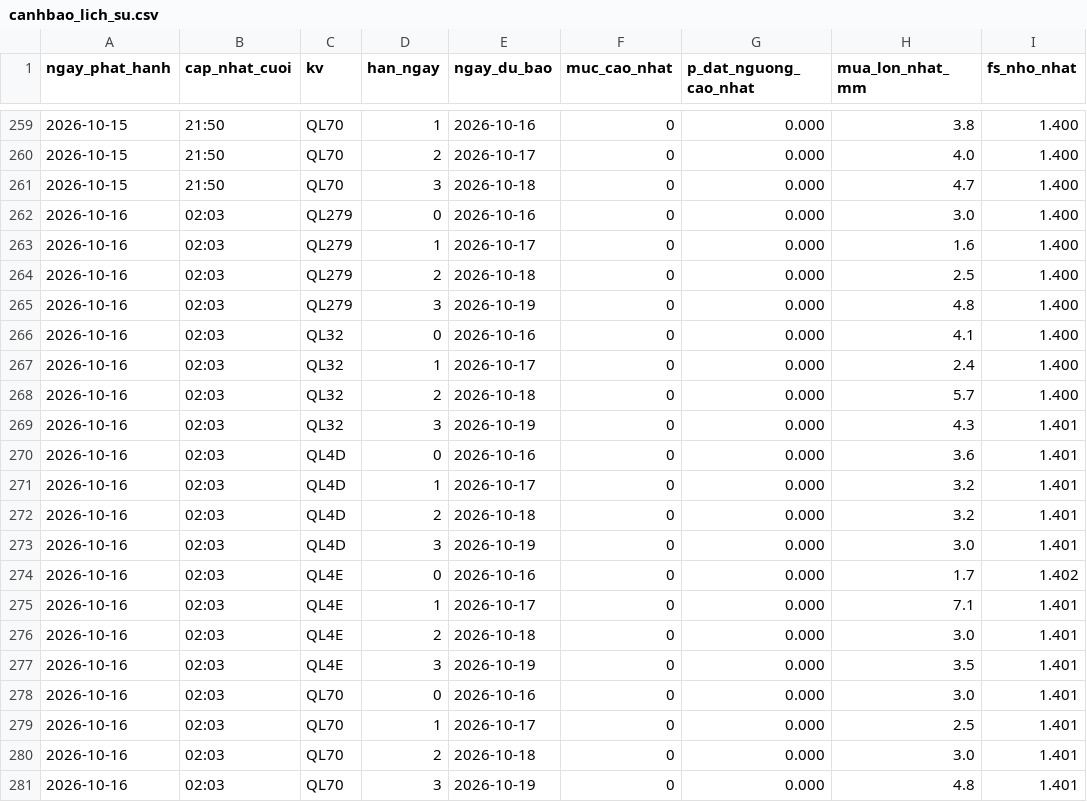
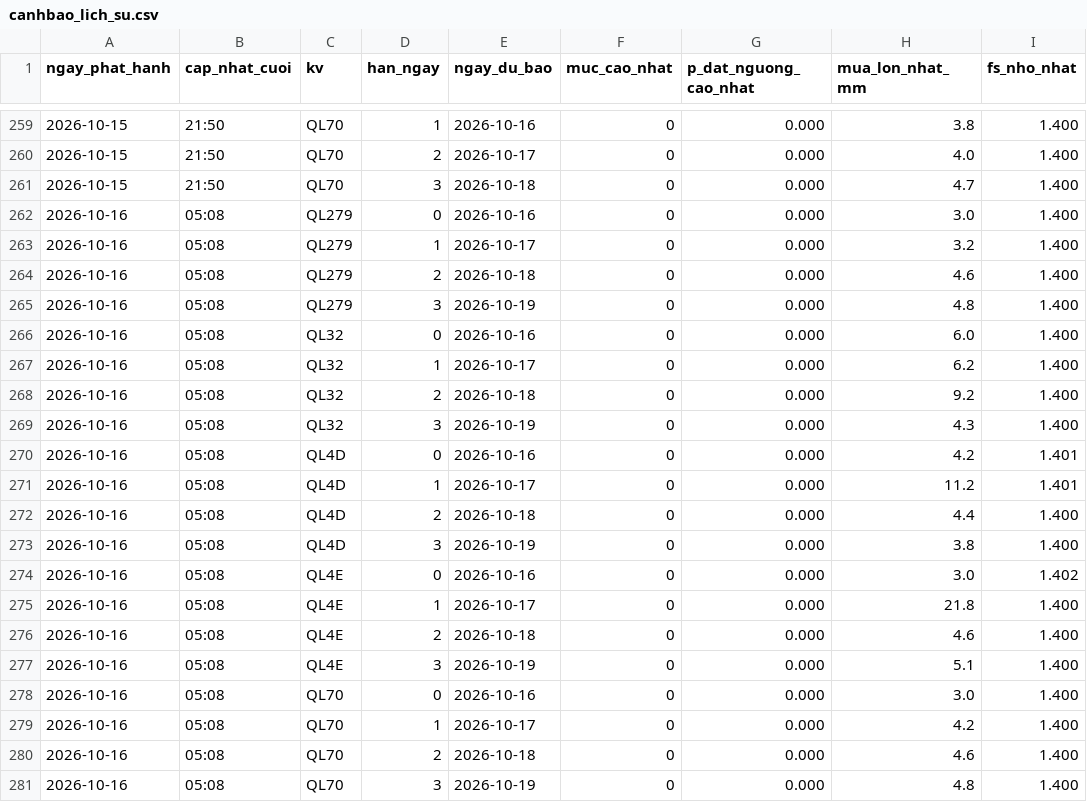
Before and after one commit to Chaulan1981/Du-bao-sat-truot-QL6, a CSV file: lao-cai/data/luu_tru/canhbao_lich_su.csv, drawn as a sheet; only a part is shown, gaps mark what is left out.

```diff
--- a/lao-cai/data/luu_tru/canhbao_lich_su.csv
+++ b/lao-cai/data/luu_tru/canhbao_lich_su.csv
@@ -261,21 +261,21 @@ ngay_phat_hanh,cap_nhat_cuoi,kv,han_ngay,ngay_du_bao,muc_cao_nhat,p_dat_nguong_c
 2026-10-15,21:50,QL70,3,2026-10-18,0,0.000,4.7,1.400
-2026-10-16,02:03,QL279,0,2026-10-16,0,0.000,3.0,1.400
-2026-10-16,02:03,QL279,1,2026-10-17,0,0.000,1.6,1.400
-2026-10-16,02:03,QL279,2,2026-10-18,0,0.000,2.5,1.400
-2026-10-16,02:03,QL279,3,2026-10-19,0,0.000,4.8,1.400
-2026-10-16,02:03,QL32,0,2026-10-16,0,0.000,4.1,1.400
-2026-10-16,02:03,QL32,1,2026-10-17,0,0.000,2.4,1.400
-2026-10-16,02:03,QL32,2,2026-10-18,0,0.000,5.7,1.400
-2026-10-16,02:03,QL32,3,2026-10-19,0,0.000,4.3,1.401
-2026-10-16,02:03,QL4D,0,2026-10-16,0,0.000,3.6,1.401
-2026-10-16,02:03,QL4D,1,2026-10-17,0,0.000,3.2,1.401
-2026-10-16,02:03,QL4D,2,2026-10-18,0,0.000,3.2,1.401
-2026-10-16,02:03,QL4D,3,2026-10-19,0,0.000,3.0,1.401
-2026-10-16,02:03,QL4E,0,2026-10-16,0,0.000,1.7,1.402
-2026-10-16,02:03,QL4E,1,2026-10-17,0,0.000,7.1,1.401
-2026-10-16,02:03,QL4E,2,2026-10-18,0,0.000,3.0,1.401
-2026-10-16,02:03,QL4E,3,2026-10-19,0,0.000,3.5,1.401
-2026-10-16,02:03,QL70,0,2026-10-16,0,0.000,3.0,1.401
-2026-10-16,02:03,QL70,1,2026-10-17,0,0.000,2.5,1.401
-2026-10-16,02:03,QL70,2,2026-10-18,0,0.000,3.0,1.401
-2026-10-16,02:03,QL70,3,2026-10-19,0,0.000,4.8,1.401
+2026-10-16,05:08,QL279,0,2026-10-16,0,0.000,3.0,1.400
+2026-10-16,05:08,QL279,1,2026-10-17,0,0.000,3.2,1.400
+2026-10-16,05:08,QL279,2,2026-10-18,0,0.000,4.6,1.400
+2026-10-16,05:08,QL279,3,2026-10-19,0,0.000,4.8,1.400
+2026-10-16,05:08,QL32,0,2026-10-16,0,0.000,6.0,1.400
+2026-10-16,05:08,QL32,1,2026-10-17,0,0.000,6.2,1.400
+2026-10-16,05:08,QL32,2,2026-10-18,0,0.000,9.2,1.400
+2026-10-16,05:08,QL32,3,2026-10-19,0,0.000,4.3,1.400
+2026-10-16,05:08,QL4D,0,2026-10-16,0,0.000,4.2,1.401
+2026-10-16,05:08,QL4D,1,2026-10-17,0,0.000,11.2,1.401
+2026-10-16,05:08,QL4D,2,2026-10-18,0,0.000,4.4,1.400
+2026-10-16,05:08,QL4D,3,2026-10-19,0,0.000,3.8,1.400
+2026-10-16,05:08,QL4E,0,2026-10-16,0,0.000,3.0,1.402
+2026-10-16,05:08,QL4E,1,2026-10-17,0,0.000,21.8,1.400
+2026-10-16,05:08,QL4E,2,2026-10-18,0,0.000,4.6,1.400
+2026-10-16,05:08,QL4E,3,2026-10-19,0,0.000,5.1,1.400
+2026-10-16,05:08,QL70,0,2026-10-16,0,0.000,3.0,1.400
+2026-10-16,05:08,QL70,1,2026-10-17,0,0.000,4.2,1.400
+2026-10-16,05:08,QL70,2,2026-10-18,0,0.000,4.6,1.400
+2026-10-16,05:08,QL70,3,2026-10-19,0,0.000,4.8,1.400
```
Also changed, not shown: data/luu_tru/canhbao_lich_su.csv, 14 other files.
